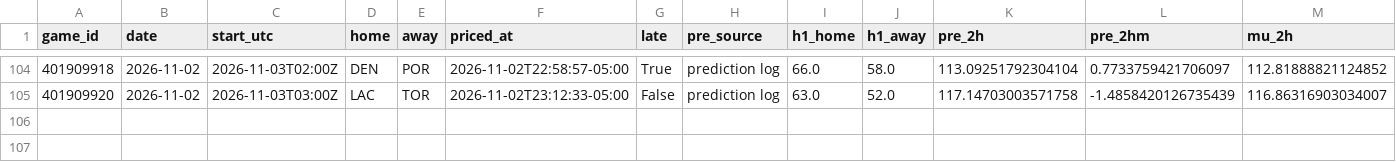
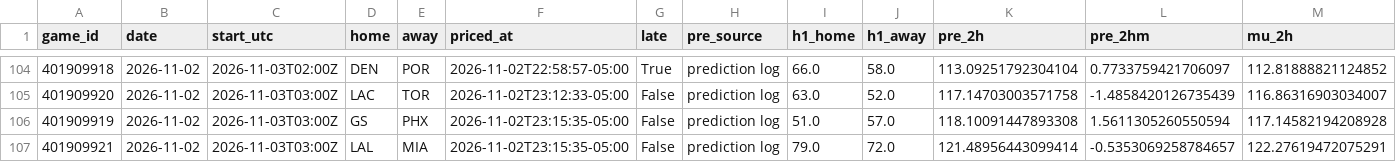
Before and after one commit to WallStreetQ/nba-model, a CSV file: model/halftime_log.csv, drawn as a sheet; only a part is shown, gaps mark what is left out; rows hold the shown columns only; the diff names each change by its address in the sheet, - before the commit and + after, or states it on an @@ line.

```diff
--- a/model/halftime_log.csv
+++ b/model/halftime_log.csv
+row 106: 401909919 | 2026-11-02 | 2026-11-03T03:00Z | GS | PHX | 2026-11-02T23:15:35-05:00 | False | prediction log | 51.0 | 57.0 | 118.10091447893308 | 1.5611305260550594 | 117.14582194208928
+row 107: 401909921 | 2026-11-02 | 2026-11-03T03:00Z | LAL | MIA | 2026-11-02T23:15:35-05:00 | False | prediction log | 79.0 | 72.0 | 121.48956443099414 | -0.5353069258784657 | 122.27619472075291
```
Also changed, not shown: model/live_picks.csv, 1 other file.
